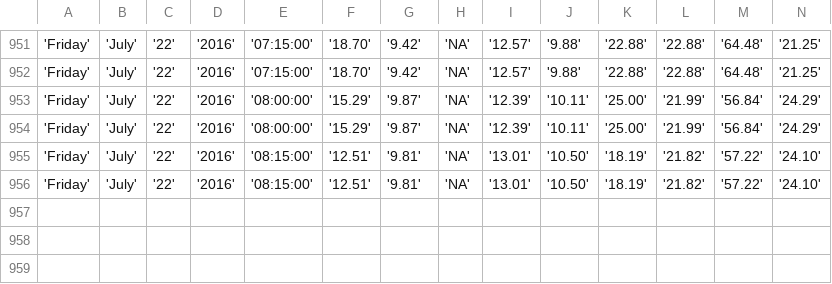
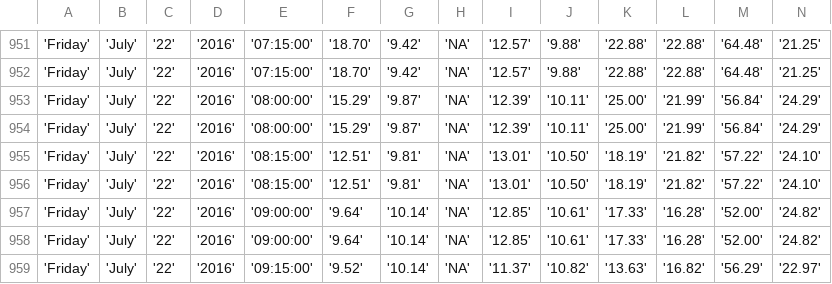
Before and after one commit to bibekpoddar/sdpcbdata, a CSV file: igi.csv, drawn as a sheet; only a part is shown, gaps mark what is left out; rows hold the shown columns only; the diff names each change by its address in the sheet, - before the commit and + after, or states it on an @@ line.

Commit message:
Updated data

```diff
--- a/igi.csv
+++ b/igi.csv
+row 957: 'Friday' | 'July' | '22' | '2016' | '09:00:00' | '9.64' | '10.14' | 'NA' | '12.85' | '10.61' | '17.33' | '16.28' | '52.00' | '24.82'
+row 958: 'Friday' | 'July' | '22' | '2016' | '09:00:00' | '9.64' | '10.14' | 'NA' | '12.85' | '10.61' | '17.33' | '16.28' | '52.00' | '24.82'
+row 959: 'Friday' | 'July' | '22' | '2016' | '09:15:00' | '9.52' | '10.14' | 'NA' | '11.37' | '10.82' | '13.63' | '16.82' | '56.29' | '22.97'
```
Also changed, not shown: av.csv, cl.csv, 3 other files.
